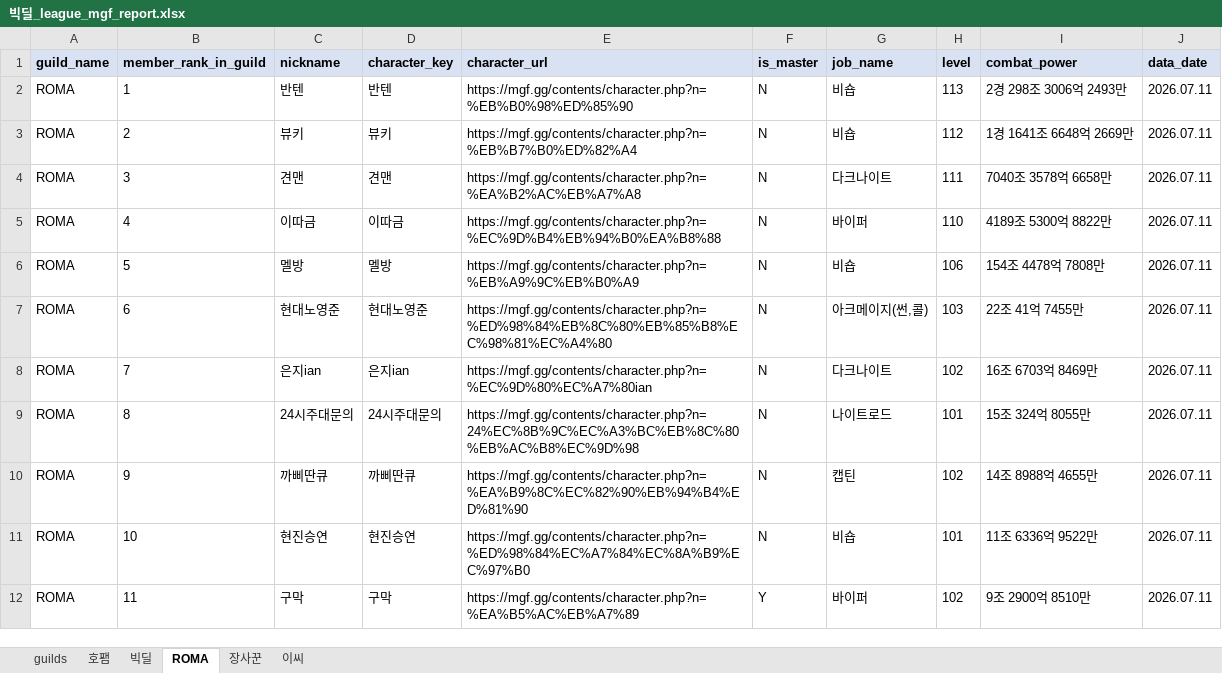
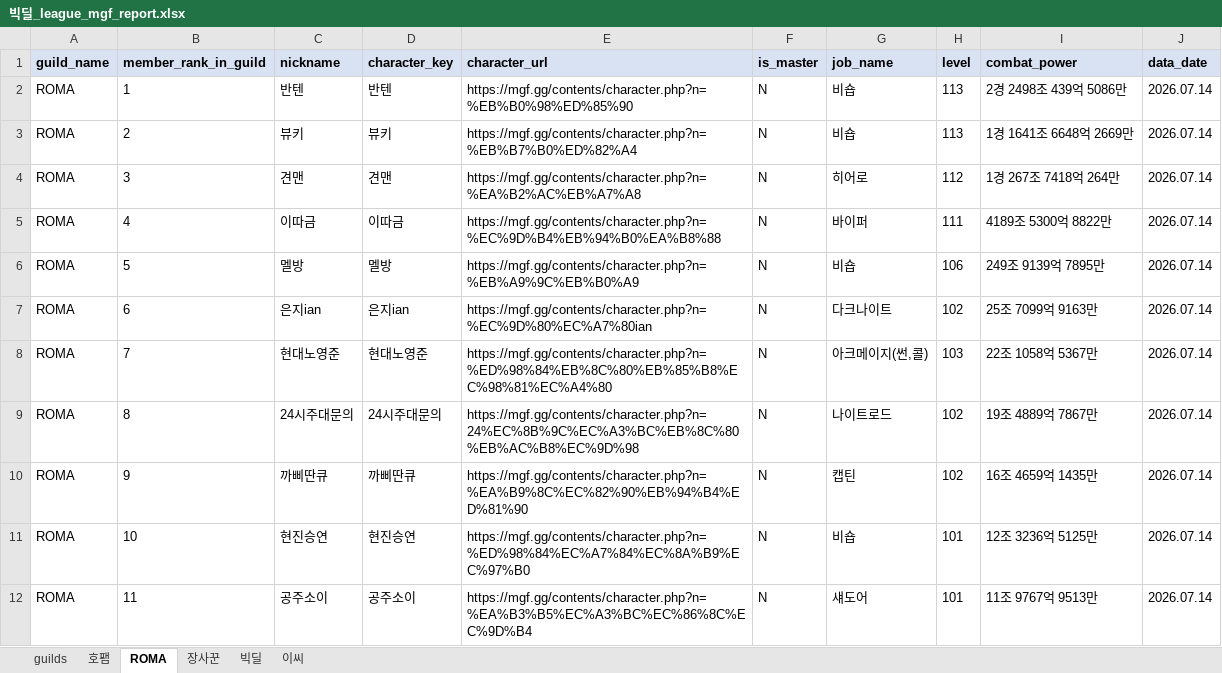
Before and after one commit to pogas/mgf_guild_match, an Excel workbook: reports/빅딜/빅딜_league_mgf_report.xlsx, sheet ROMA, drawn as a sheet; only a part is shown; values as stored, in another font and other column widths than the file's, no borders; the diff covers the shown part only; the diff names each change by its address in the sheet, - before the commit and + after, or states it on an @@ line.

```diff
--- a/reports/빅딜/빅딜_league_mgf_report.xlsx (sheet ROMA)
+++ b/reports/빅딜/빅딜_league_mgf_report.xlsx (sheet ROMA)
@@ sheet tab order changed: guilds | 호팸 | ROMA | 장사꾼 | 빅딜 | 이씨 @@
-I2 (combat_power): 2경 298조 3006억 2493만
+I2 (combat_power): 2경 2498조 439억 5086만
-J2:J12 (data_date): 2026.07.11
+J2:J12 (data_date): 2026.07.14
-H3 (level): 112
+H3 (level): 113
-G4 (job_name): 다크나이트
+G4 (job_name): 히어로
-H4 (level): 111
+H4 (level): 112
-I4 (combat_power): 7040조 3578억 6658만
+I4 (combat_power): 1경 267조 7418억 264만
-H5 (level): 110
+H5 (level): 111
-I6 (combat_power): 154조 4478억 7808만
+I6 (combat_power): 249조 9139억 7895만
-C7 (nickname): 현대노영준
+C7 (nickname): 은지ian
-D7 (character_key): 현대노영준
+D7 (character_key): 은지ian
-E7 (character_url): https://mgf.gg/contents/character.php?n=%ED%98%84%EB%8C%80%EB%85%B8%EC%98%81%EC%A4%80
+E7 (character_url): https://mgf.gg/contents/character.php?n=%EC%9D%80%EC%A7%80ian
-G7 (job_name): 아크메이지(썬,콜)
+G7 (job_name): 다크나이트
-H7 (level): 103
+H7 (level): 102
-I7 (combat_power): 22조 41억 7455만
+I7 (combat_power): 25조 7099억 9163만
-C8 (nickname): 은지ian
+C8 (nickname): 현대노영준
-D8 (character_key): 은지ian
+D8 (character_key): 현대노영준
-E8 (character_url): https://mgf.gg/contents/character.php?n=%EC%9D%80%EC%A7%80ian
+E8 (character_url): https://mgf.gg/contents/character.php?n=%ED%98%84%EB%8C%80%EB%85%B8%EC%98%81%EC%A4%80
-G8 (job_name): 다크나이트
+G8 (job_name): 아크메이지(썬,콜)
-H8 (level): 102
+H8 (level): 103
-I8 (combat_power): 16조 6703억 8469만
+I8 (combat_power): 22조 1058억 5367만
-H9 (level): 101
+H9 (level): 102
-I9 (combat_power): 15조 324억 8055만
+I9 (combat_power): 19조 4889억 7867만
-I10 (combat_power): 14조 8988억 4655만
+I10 (combat_power): 16조 4659억 1435만
-I11 (combat_power): 11조 6336억 9522만
+I11 (combat_power): 12조 3236억 5125만
-C12 (nickname): 구막
+C12 (nickname): 공주소이
-D12 (character_key): 구막
+D12 (character_key): 공주소이
-E12 (character_url): https://mgf.gg/contents/character.php?n=%EA%B5%AC%EB%A7%89
+E12 (character_url): https://mgf.gg/contents/character.php?n=%EA%B3%B5%EC%A3%BC%EC%86%8C%EC%9D%B4
-F12 (is_master): Y
+F12 (is_master): N
-G12 (job_name): 바이퍼
+G12 (job_name): 섀도어
-H12 (level): 102
+H12 (level): 101
-I12 (combat_power): 9조 2900억 8510만
+I12 (combat_power): 11조 9767억 9513만
```
Also changed, not shown: 3 added rows and 91 edited cells elsewhere in this sheet, sheet 빅딜, sheet 호팸, sheet 장사꾼, sheet 이씨, sheet guilds, reports/빅딜/빅딜_training_mgf_report.xlsx, reports/셀린느/셀린느_league_mgf_report.xlsx, 34 other files.
